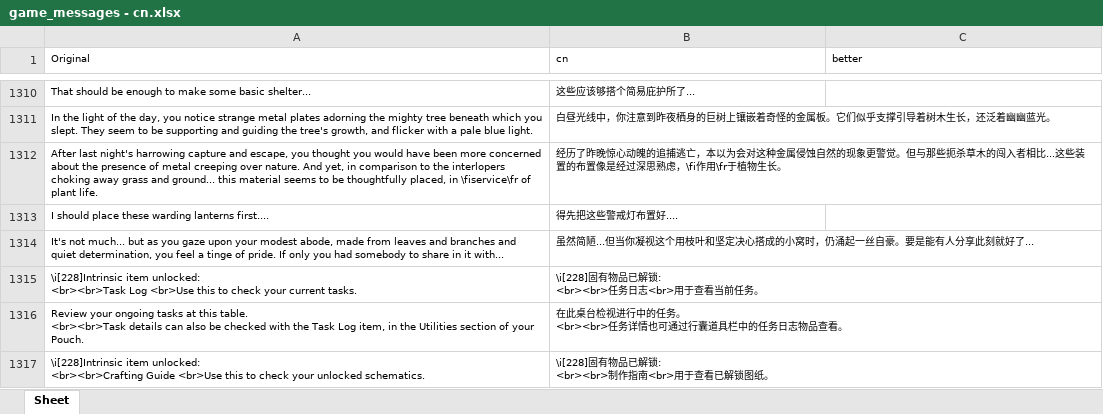
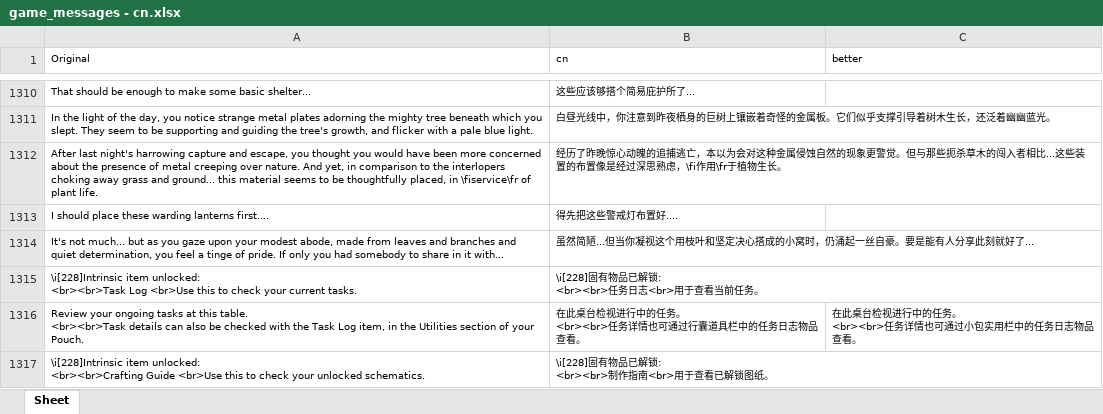
Before and after one commit to YLSH123/prowler-cn-localization, an Excel workbook: game_messages - cn.xlsx, sheet Sheet, drawn as a sheet; only a part is shown, gaps mark what is left out; values as stored, in another font and other column widths than the file's, no borders; ↵ is a line break in a cell; the diff covers the shown part only; the diff names each change by its address in the sheet, - before the commit and + after, or states it on an @@ line.

Commit message:
Update game_messages - cn.xlsx

```diff
--- a/game_messages - cn.xlsx (sheet Sheet)
+++ b/game_messages - cn.xlsx (sheet Sheet)
-C1316 (better): (empty)
+C1316 (better): 在此桌台检视进行中的任务。 ↵ <br><br>任务详情也可通过小包实用栏中的任务日志物品查看。
```
Also changed, not shown: 8 edited cells elsewhere in this sheet.
